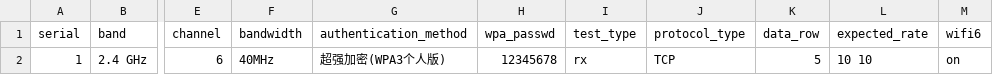
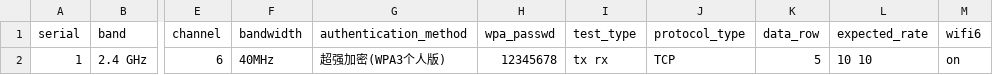
Before and after one commit to zhaoxiaojia/wifi_test, a CSV file: config/rvr_wifi_setup.csv, drawn as a sheet; only a part is shown, gaps mark what is left out; the diff names each change by its address in the sheet, - before the commit and + after, or states it on an @@ line.

```diff
--- a/config/rvr_wifi_setup.csv
+++ b/config/rvr_wifi_setup.csv
-I2 (test_type): rx
+I2 (test_type): tx rx
```
Also changed, not shown: 22 other files.
